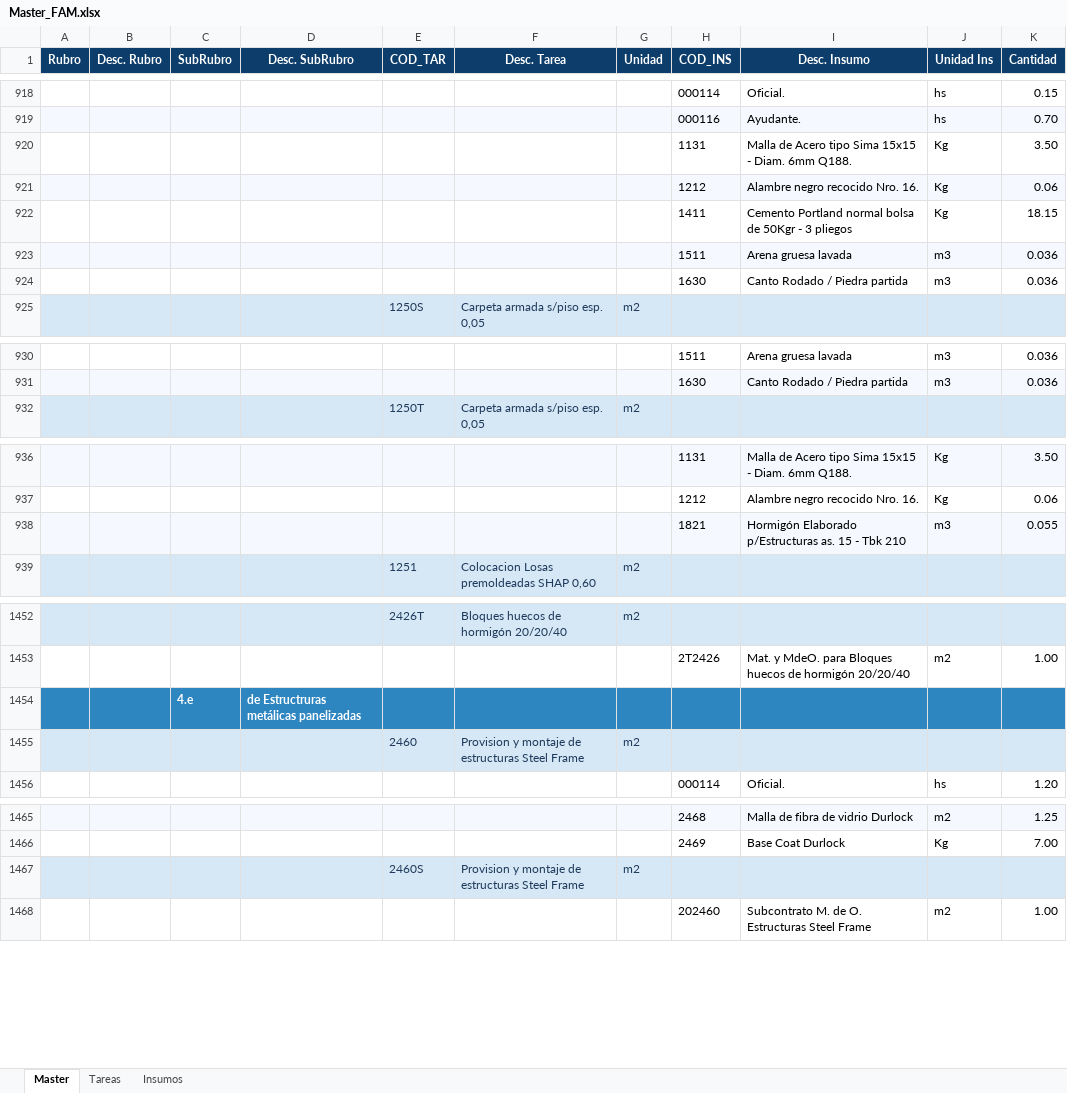
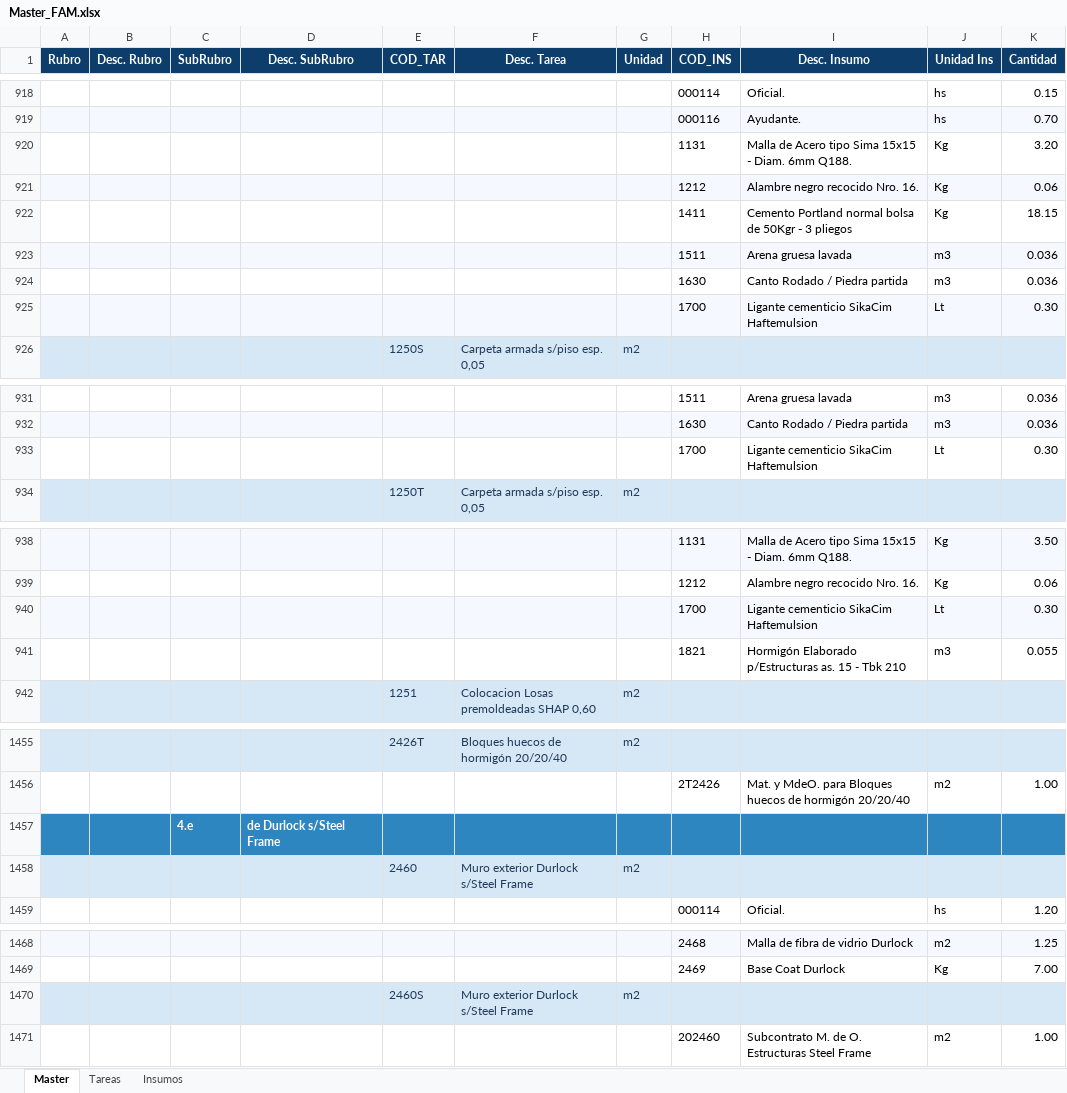
Before and after one commit to PanchoM2025/costos_de_construccion, an Excel workbook: Costos/Z Archivos/Master_FAM.xlsx, sheet Master, drawn as a sheet; only a part is shown, gaps mark what is left out; values as stored, in another font and other column widths than the file's, no borders; addresses are those after the commit; the diff covers the shown part only; the diff names each change by its address in the sheet, - before the commit and + after, or states it on an @@ line.

```diff
--- a/Costos/Z Archivos/Master_FAM.xlsx (sheet Master)
+++ b/Costos/Z Archivos/Master_FAM.xlsx (sheet Master)
-K920 (Cantidad): 3.50
+K920 (Cantidad): 3.20
+row 925:  |  |  |  |  |  |  | 1700 | Ligante cementicio SikaCim Haftemulsion | Lt | 0.30
+row 933:  |  |  |  |  |  |  | 1700 | Ligante cementicio SikaCim Haftemulsion | Lt | 0.30
+row 940:  |  |  |  |  |  |  | 1700 | Ligante cementicio SikaCim Haftemulsion | Lt | 0.30
-A941:K941 fill: #F5F9FF
+A941:K941 fill: none
-D1457 (Desc. SubRubro): de Estructruras metálicas panelizadas
+D1457 (Desc. SubRubro): de Durlock s/Steel Frame
-F1458 (Desc. Tarea): Provision y montaje de estructuras Steel Frame
+F1458 (Desc. Tarea): Muro exterior Durlock s/Steel Frame
-F1470 (Desc. Tarea): Provision y montaje de estructuras Steel Frame
+F1470 (Desc. Tarea): Muro exterior Durlock s/Steel Frame
```
Also changed, not shown: 54 added rows, 2 removed rows and 9 edited cells elsewhere in this sheet, sheet Insumos, sheet Tareas, Costos/Data/Pedido_Precios.xlsx, 4 other files.
